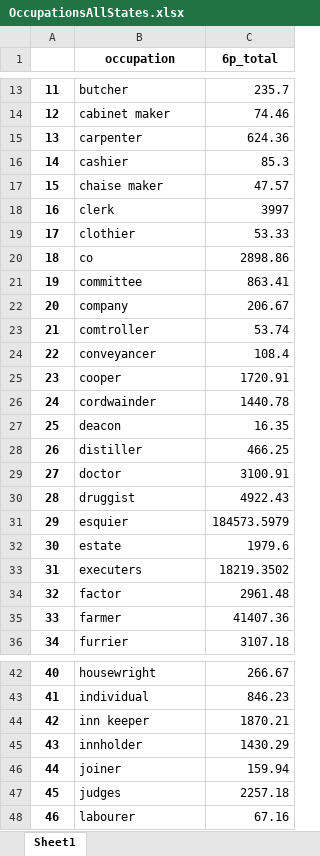
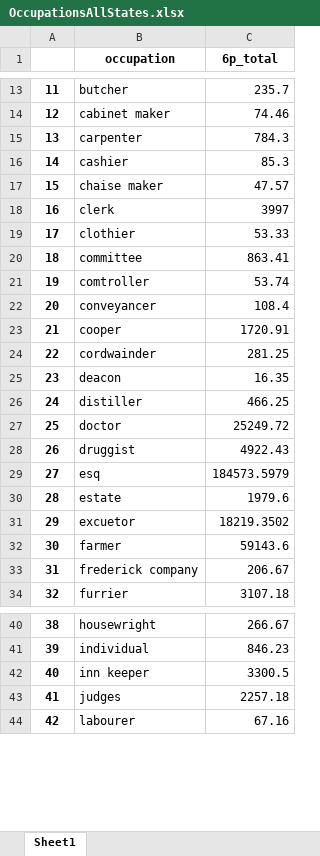
Before and after one commit to davidch2020/SPEOC-pt-1, an Excel workbook: S2022/comparison_between_debt_holders/avg_debt_occupation/FinishedSpreadsheets/OccupationsAllStates.xlsx, sheet Sheet1, drawn as a sheet; only a part is shown, gaps mark what is left out; values as stored, in another font and other column widths than the file's, no borders; removed rows and columns are numbered as before the commit, all else as after; the diff covers the shown part only; the diff names each change by its address in the sheet, - before the commit and + after, or states it on an @@ line.

Commit message:
updated occupation classification

```diff
--- a/S2022/comparison_between_debt_holders/avg_debt_occupation/FinishedSpreadsheets/OccupationsAllStates.xlsx (sheet Sheet1)
+++ b/S2022/comparison_between_debt_holders/avg_debt_occupation/FinishedSpreadsheets/OccupationsAllStates.xlsx (sheet Sheet1)
-C15 (6p_total): 624.36
+C15 (6p_total): 784.3
-row 20: 18 | co | 2898.86
@@ column A renumbered between rows 20 and 76 @@
-row 22: 20 | company | 206.67
-C24 (6p_total): 1440.78
+C24 (6p_total): 281.25
-C27 (6p_total): 3100.91
+C27 (6p_total): 25249.72
-B29 (occupation): esquier
+B29 (occupation): esq
-B31 (occupation): executers
+B31 (occupation): excuetor
-row 34: 32 | factor | 2961.48
-C32 (6p_total): 41407.36
+C32 (6p_total): 59143.6
+row 33: 31 | frederick company | 206.67
-C42 (6p_total): 1870.21
+C42 (6p_total): 3300.5
-row 45: 43 | innholder | 1430.29
-row 46: 44 | joiner | 159.94
```
Also changed, not shown: 1 added row, 6 removed rows and 5 edited cells elsewhere in this sheet, S2022/comparison_between_debt_holders/avg_debt_occupation/FinishedSpreadsheets/OccupationsCT.xlsx, S2022/comparison_between_debt_holders/avg_debt_occupation/FinishedSpreadsheets/OccupationsNC.xlsx, 10 other files.
